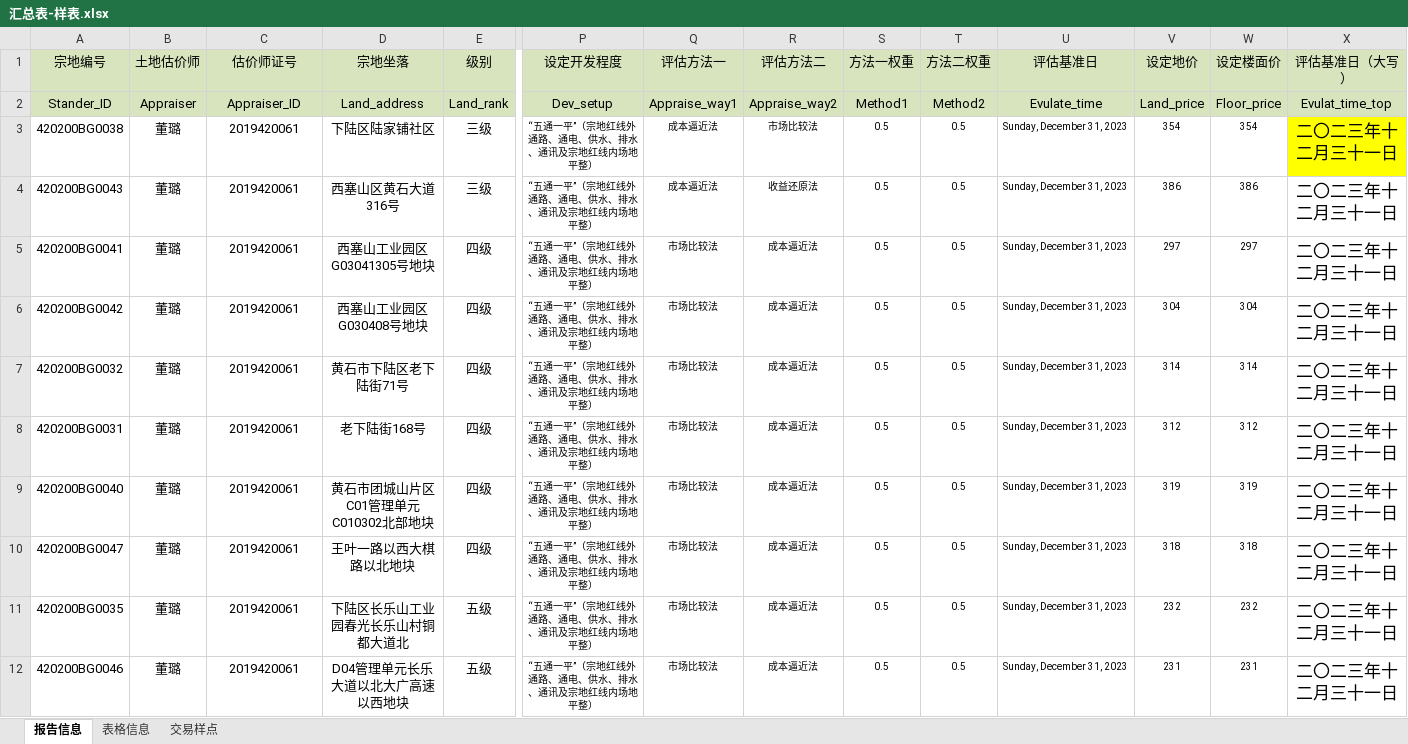
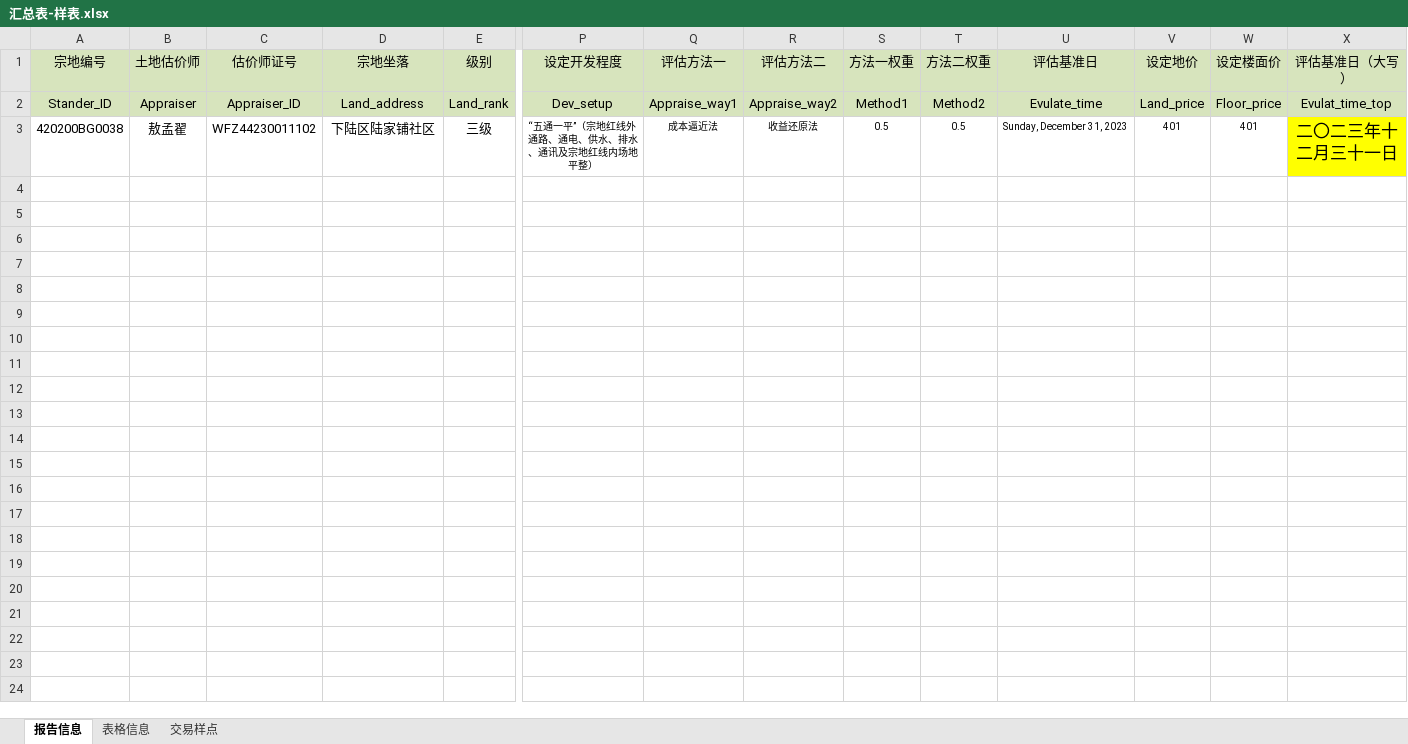
Before and after one commit to LeiterStosszahn/Land-Price-Dynamic-Monitoring, an Excel workbook: Nono-GIS/转表测试/dist/sample/汇总表-样表.xlsx, sheet 报告信息, drawn as a sheet; only a part is shown, gaps mark what is left out; values as stored, in another font and other column widths than the file's, no borders; rows hold the shown columns only; the diff covers the shown part only; the diff names each change by its address in the sheet, - before the commit and + after, or states it on an @@ line.

```diff
--- a/Nono-GIS/转表测试/dist/sample/汇总表-样表.xlsx (sheet 报告信息)
+++ b/Nono-GIS/转表测试/dist/sample/汇总表-样表.xlsx (sheet 报告信息)
-B3 (土地估价师): 董璐
+B3 (土地估价师): 敖孟翟
-C3 (估价师证号): 2019420061
+C3 (估价师证号): WFZ44230011102
-R3 (评估方法二): 市场比较法
+R3 (评估方法二): 收益还原法
-V3 (设定地价): 354
+V3 (设定地价): 401
-W3 (设定楼面价): 354
+W3 (设定楼面价): 401
-row 4: 420200BG0043 | 董璐 | 2019420061 | 西塞山区黄石大道316号 | 三级 | “五通一平”（宗地红线外通路、通电、供水、排水、通讯及宗地红线内场地平整） | 成本逼近法 | 收益还原法 | 0.5 | 0.5 | Sunday, December 31, 2023 | 386 | 386 | 二〇二三年十二月三十一日
-row 5: 420200BG0041 | 董璐 | 2019420061 | 西塞山工业园区G03041305号地块 | 四级 | “五通一平”（宗地红线外通路、通电、供水、排水、通讯及宗地红线内场地平整） | 市场比较法 | 成本逼近法 | 0.5 | 0.5 | Sunday, December 31, 2023 | 297 | 297 | 二〇二三年十二月三十一日
-row 6: 420200BG0042 | 董璐 | 2019420061 | 西塞山工业园区G030408号地块 | 四级 | “五通一平”（宗地红线外通路、通电、供水、排水、通讯及宗地红线内场地平整） | 市场比较法 | 成本逼近法 | 0.5 | 0.5 | Sunday, December 31, 2023 | 304 | 304 | 二〇二三年十二月三十一日
-row 7: 420200BG0032 | 董璐 | 2019420061 | 黄石市下陆区老下陆街71号 | 四级 | “五通一平”（宗地红线外通路、通电、供水、排水、通讯及宗地红线内场地平整） | 市场比较法 | 成本逼近法 | 0.5 | 0.5 | Sunday, December 31, 2023 | 314 | 314 | 二〇二三年十二月三十一日
-row 8: 420200BG0031 | 董璐 | 2019420061 | 老下陆街168号 | 四级 | “五通一平”（宗地红线外通路、通电、供水、排水、通讯及宗地红线内场地平整） | 市场比较法 | 成本逼近法 | 0.5 | 0.5 | Sunday, December 31, 2023 | 312 | 312 | 二〇二三年十二月三十一日
-row 9: 420200BG0040 | 董璐 | 2019420061 | 黄石市团城山片区C01管理单元C010302北部地块 | 四级 | “五通一平”（宗地红线外通路、通电、供水、排水、通讯及宗地红线内场地平整） | 市场比较法 | 成本逼近法 | 0.5 | 0.5 | Sunday, December 31, 2023 | 319 | 319 | 二〇二三年十二月三十一日
-row 10: 420200BG0047 | 董璐 | 2019420061 | 王叶一路以西大棋路以北地块 | 四级 | “五通一平”（宗地红线外通路、通电、供水、排水、通讯及宗地红线内场地平整） | 市场比较法 | 成本逼近法 | 0.5 | 0.5 | Sunday, December 31, 2023 | 318 | 318 | 二〇二三年十二月三十一日
-row 11: 420200BG0035 | 董璐 | 2019420061 | 下陆区长乐山工业园春光长乐山村铜都大道北 | 五级 | “五通一平”（宗地红线外通路、通电、供水、排水、通讯及宗地红线内场地平整） | 市场比较法 | 成本逼近法 | 0.5 | 0.5 | Sunday, December 31, 2023 | 232 | 232 | 二〇二三年十二月三十一日
-row 12: 420200BG0046 | 董璐 | 2019420061 | D04管理单元长乐大道以北大广高速以西地块 | 五级 | “五通一平”（宗地红线外通路、通电、供水、排水、通讯及宗地红线内场地平整） | 市场比较法 | 成本逼近法 | 0.5 | 0.5 | Sunday, December 31, 2023 | 231 | 231 | 二〇二三年十二月三十一日
```
Also changed, not shown: 9 removed rows elsewhere in this sheet, sheet 表格信息, sheet 交易样点, hidden cells, Nono-GIS/转表测试/dist/sample/评估方法-样表.xlsx, Nono-GIS/转表测试/sample/基础信息-样表.xlsx, 14 other files.
